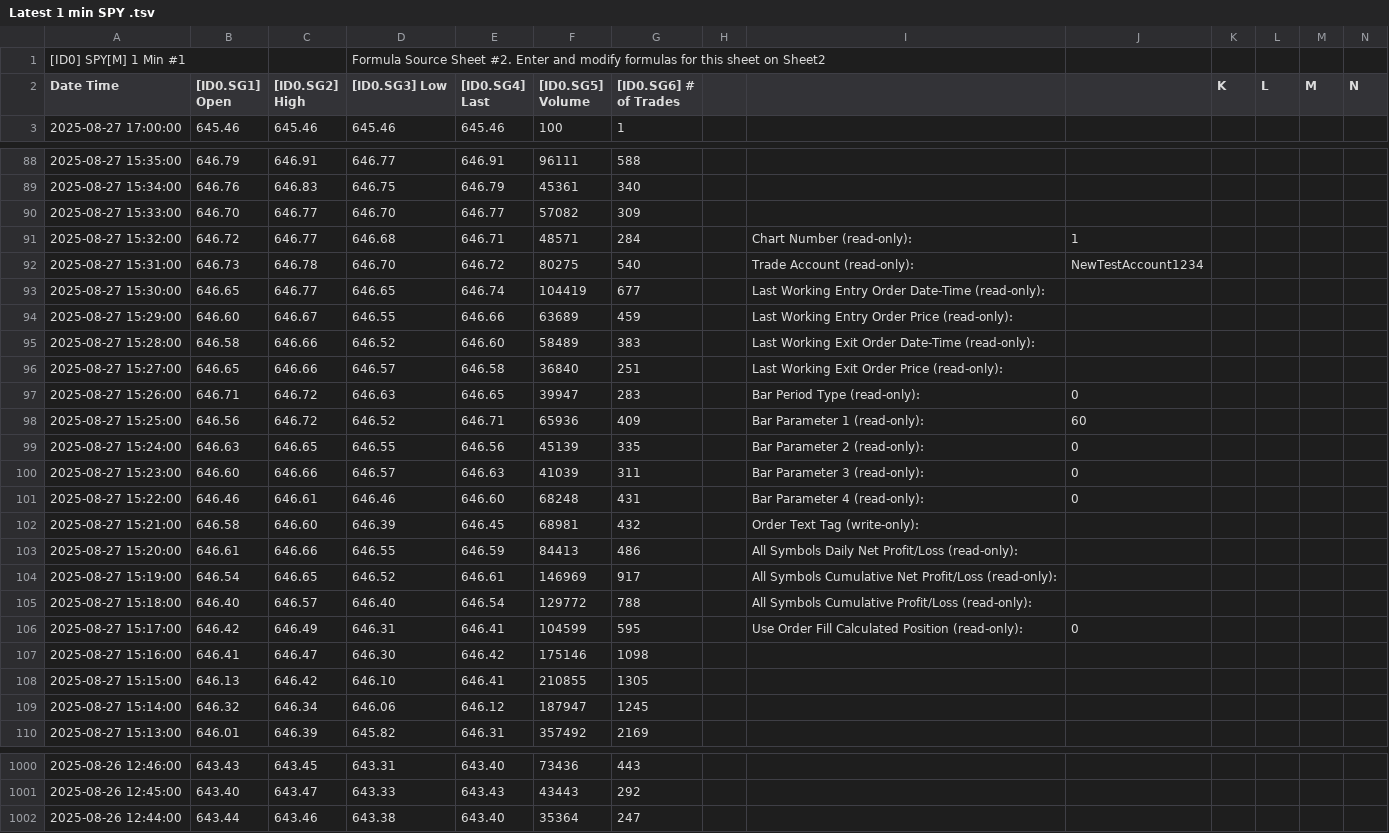
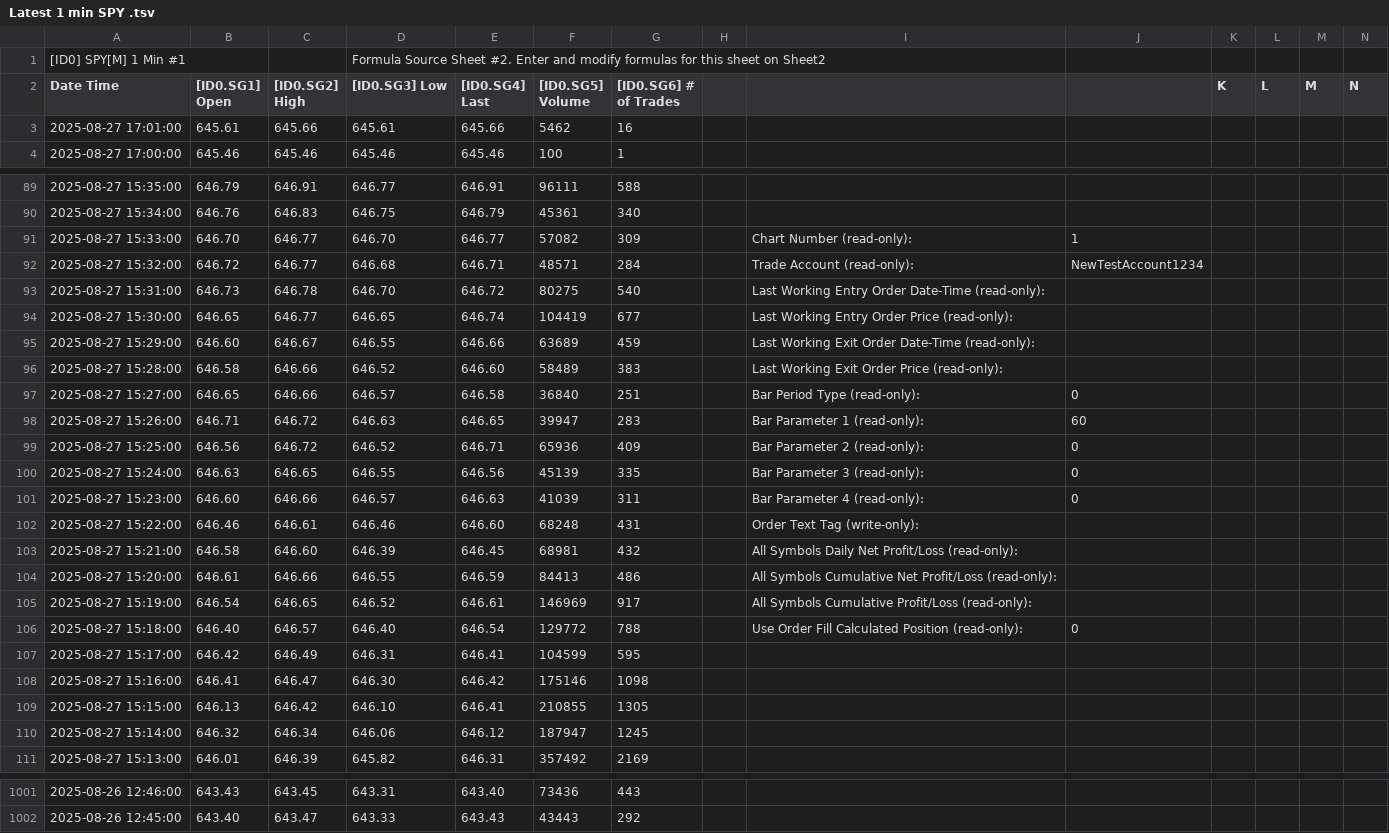
Before and after one commit to timbarber4/ETF-Feed, a TSV file: Latest 1 min SPY .tsv, drawn as a sheet; only a part is shown, gaps mark what is left out; removed rows and columns are numbered as before the commit, all else as after; rows hold the shown columns only; the diff covers the shown part only; the diff names each change by its address in the sheet, - before the commit and + after, or states it on an @@ line.

```diff
--- a/Latest 1 min SPY .tsv
+++ b/Latest 1 min SPY .tsv
+row 3: 2025-08-27 17:01:00 | 645.61 | 645.66 | 645.61 | 645.66 | 5462 | 16
-I91: (empty)
+I91: Chart Number (read-only):
-J91: (empty)
+J91: 1
-I92: Chart Number (read-only):
+I92: Trade Account (read-only):
-J92: 1
+J92: NewTestAccount1234
-I93: Trade Account (read-only):
+I93: Last Working Entry Order Date-Time (read-only):
-J93: NewTestAccount1234
+J93: (empty)
-I94: Last Working Entry Order Date-Time (read-only):
+I94: Last Working Entry Order Price (read-only):
-I95: Last Working Entry Order Price (read-only):
+I95: Last Working Exit Order Date-Time (read-only):
-I96: Last Working Exit Order Date-Time (read-only):
+I96: Last Working Exit Order Price (read-only):
-I97: Last Working Exit Order Price (read-only):
+I97: Bar Period Type (read-only):
-J97: (empty)
+J97: 0
-I98: Bar Period Type (read-only):
+I98: Bar Parameter 1 (read-only):
-J98: 0
+J98: 60
-I99: Bar Parameter 1 (read-only):
+I99: Bar Parameter 2 (read-only):
-J99: 60
+J99: 0
-I100: Bar Parameter 2 (read-only):
+I100: Bar Parameter 3 (read-only):
-I101: Bar Parameter 3 (read-only):
+I101: Bar Parameter 4 (read-only):
-I102: Bar Parameter 4 (read-only):
+I102: Order Text Tag (write-only):
-J102: 0
+J102: (empty)
-I103: Order Text Tag (write-only):
+I103: All Symbols Daily Net Profit/Loss (read-only):
-I104: All Symbols Daily Net Profit/Loss…
+I104: All Symbols Cumulative Net Profit/Loss…
-I105: …Symbols Cumulative Net Profit/Loss (read-only):
+I105: …Symbols Cumulative Profit/Loss (read-only):
-I106: All Symbols Cumulative Profit/Loss (read-only):
+I106: Use Order Fill Calculated Position (read-only):
-J106: (empty)
+J106: 0
-I107: Use Order Fill Calculated Position (read-only):
+I107: (empty)
-J107: 0
+J107: (empty)
-row 1002: 2025-08-26 12:44:00 | 643.44 | 643.46 | 643.38 | 643.40 | 35364 | 247
```
Also changed, not shown: 52 edited cells elsewhere in this file, 5min VWAP&POC.tsv, 5min with MA's.tsv.
